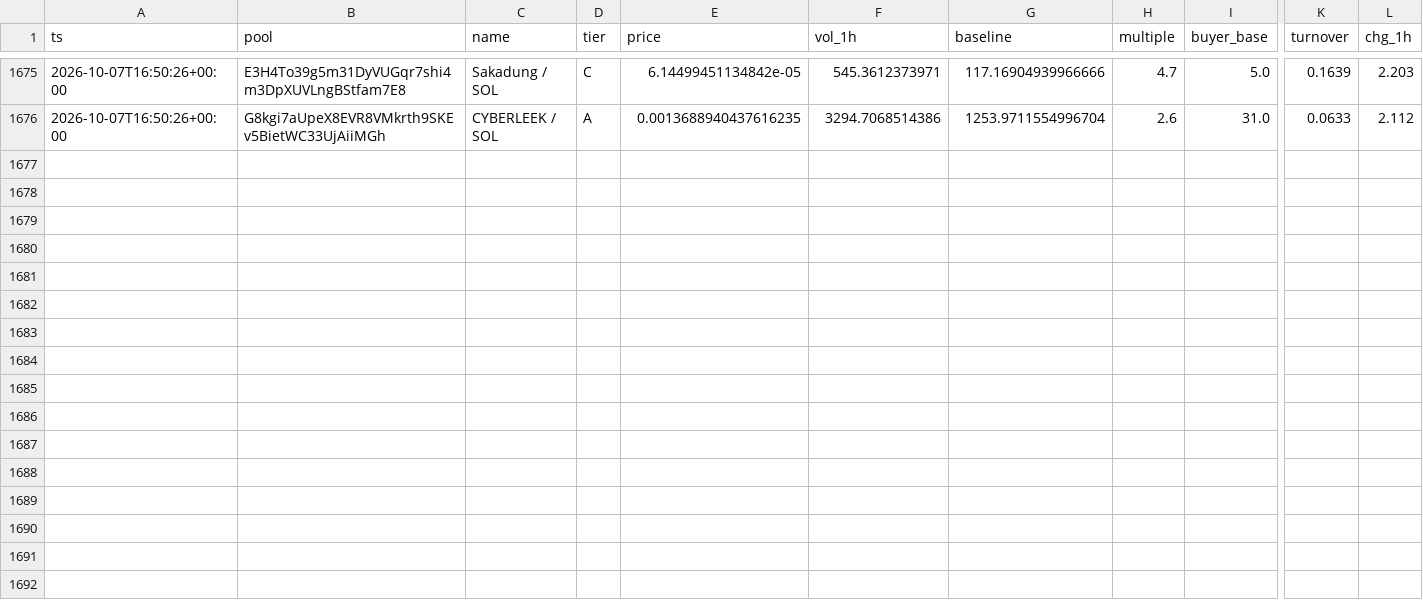
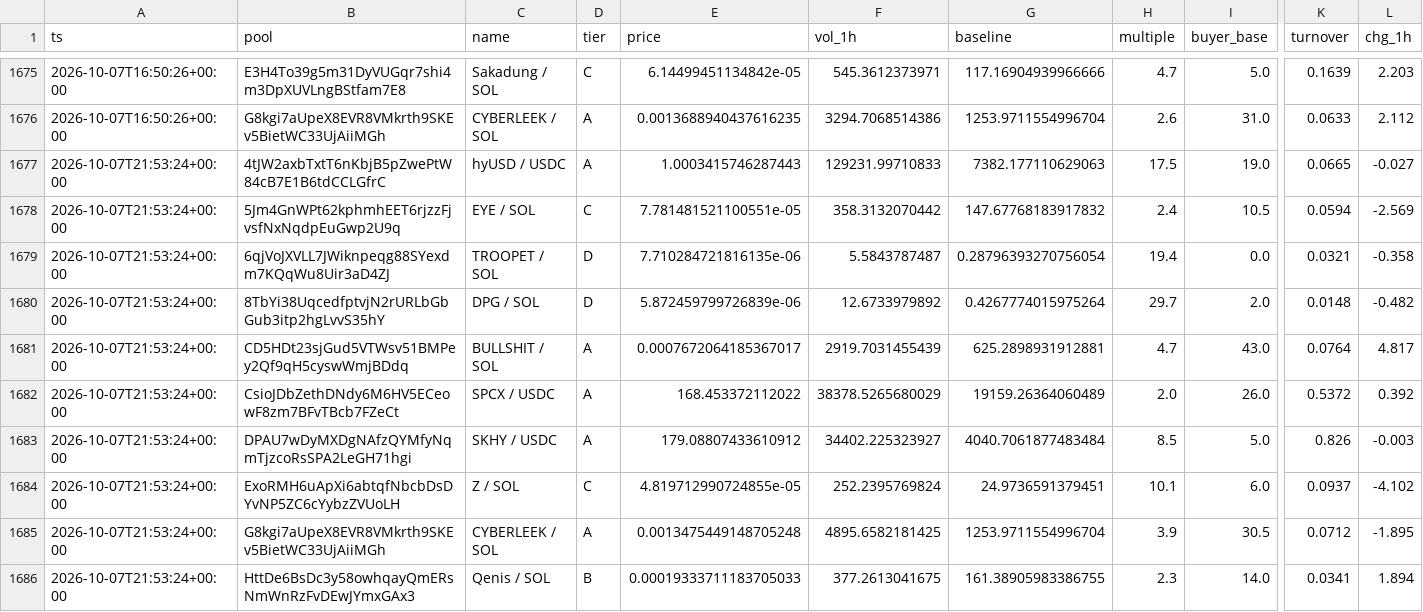
Before and after one commit to kennyasamoah/Kryptsig, a CSV file: observations.csv, drawn as a sheet; only a part is shown, gaps mark what is left out; rows hold the shown columns only; the diff names each change by its address in the sheet, - before the commit and + after, or states it on an @@ line.

```diff
--- a/observations.csv
+++ b/observations.csv
+row 1677: 2026-10-07T21:53:24+00:00 | 4tJW2axbTxtT6nKbjB5pZwePtW84cB7E1B6tdCCLGfrC | hyUSD / USDC | A | 1.0003415746287443 | 129231.99710833 | 7382.177110629063 | 17.5 | 19.0 | 0.0665 | -0.027
+row 1678: 2026-10-07T21:53:24+00:00 | 5Jm4GnWPt62kphmhEET6rjzzFjvsfNxNqdpEuGwp2U9q | EYE / SOL | C | 7.781481521100551e-05 | 358.3132070442 | 147.67768183917832 | 2.4 | 10.5 | 0.0594 | -2.569
+row 1679: 2026-10-07T21:53:24+00:00 | 6qjVoJXVLL7JWiknpeqg88SYexdm7KQqWu8Uir3aD4ZJ | TROOPET / SOL | D | 7.710284721816135e-06 | 5.5843787487 | 0.28796393270756054 | 19.4 | 0.0 | 0.0321 | -0.358
+row 1680: 2026-10-07T21:53:24+00:00 | 8TbYi38UqcedfptvjN2rURLbGbGub3itp2hgLvvS35hY | DPG / SOL | D | 5.872459799726839e-06 | 12.6733979892 | 0.4267774015975264 | 29.7 | 2.0 | 0.0148 | -0.482
+row 1681: 2026-10-07T21:53:24+00:00 | CD5HDt23sjGud5VTWsv51BMPey2Qf9qH5cyswWmjBDdq | BULLSHIT / SOL | A | 0.0007672064185367017 | 2919.7031455439 | 625.2898931912881 | 4.7 | 43.0 | 0.0764 | 4.817
+row 1682: 2026-10-07T21:53:24+00:00 | CsioJDbZethDNdy6M6HV5ECeowF8zm7BFvTBcb7FZeCt | SPCX / USDC | A | 168.453372112022 | 38378.5265680029 | 19159.26364060489 | 2.0 | 26.0 | 0.5372 | 0.392
+row 1683: 2026-10-07T21:53:24+00:00 | DPAU7wDyMXDgNAfzQYMfyNqmTjzcoRsSPA2LeGH71hgi | SKHY / USDC | A | 179.08807433610912 | 34402.225323927 | 4040.7061877483484 | 8.5 | 5.0 | 0.826 | -0.003
+row 1684: 2026-10-07T21:53:24+00:00 | ExoRMH6uApXi6abtqfNbcbDsDYvNP5ZC6cYybzZVUoLH | Z / SOL | C | 4.819712990724855e-05 | 252.2395769824 | 24.9736591379451 | 10.1 | 6.0 | 0.0937 | -4.102
+row 1685: 2026-10-07T21:53:24+00:00 | G8kgi7aUpeX8EVR8VMkrth9SKEv5BietWC33UjAiiMGh | CYBERLEEK / SOL | A | 0.0013475449148705248 | 4895.6582181425 | 1253.9711554996704 | 3.9 | 30.5 | 0.0712 | -1.895
+row 1686: 2026-10-07T21:53:24+00:00 | HttDe6BsDc3y58owhqayQmERsNmWnRzFvDEwJYmxGAx3 | Qenis / SOL | B | 0.00019333711183705033 | 377.2613041675 | 161.38905983386755 | 2.3 | 14.0 | 0.0341 | 1.894
```
Also changed, not shown: admitted.csv, 1 other file.
